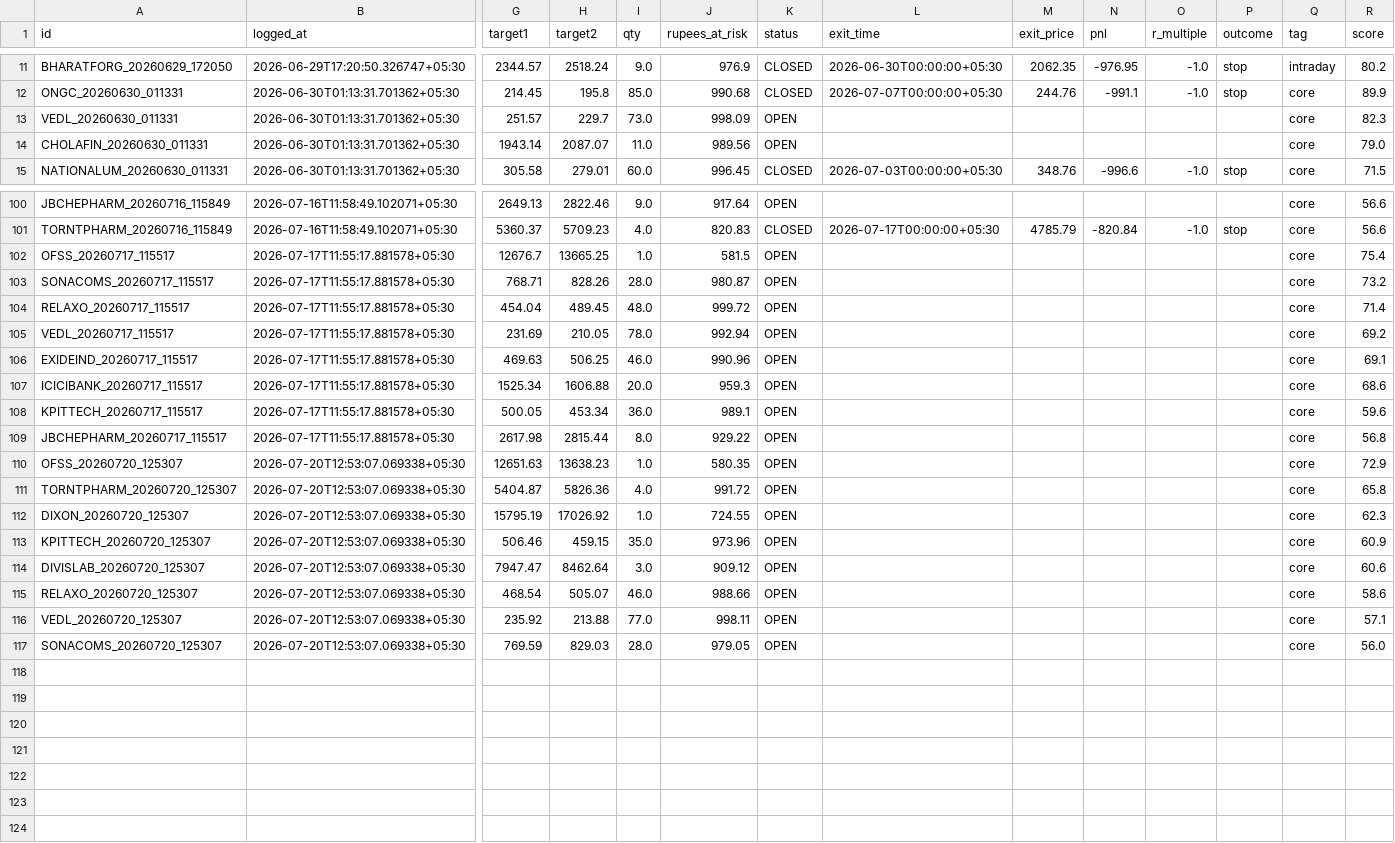
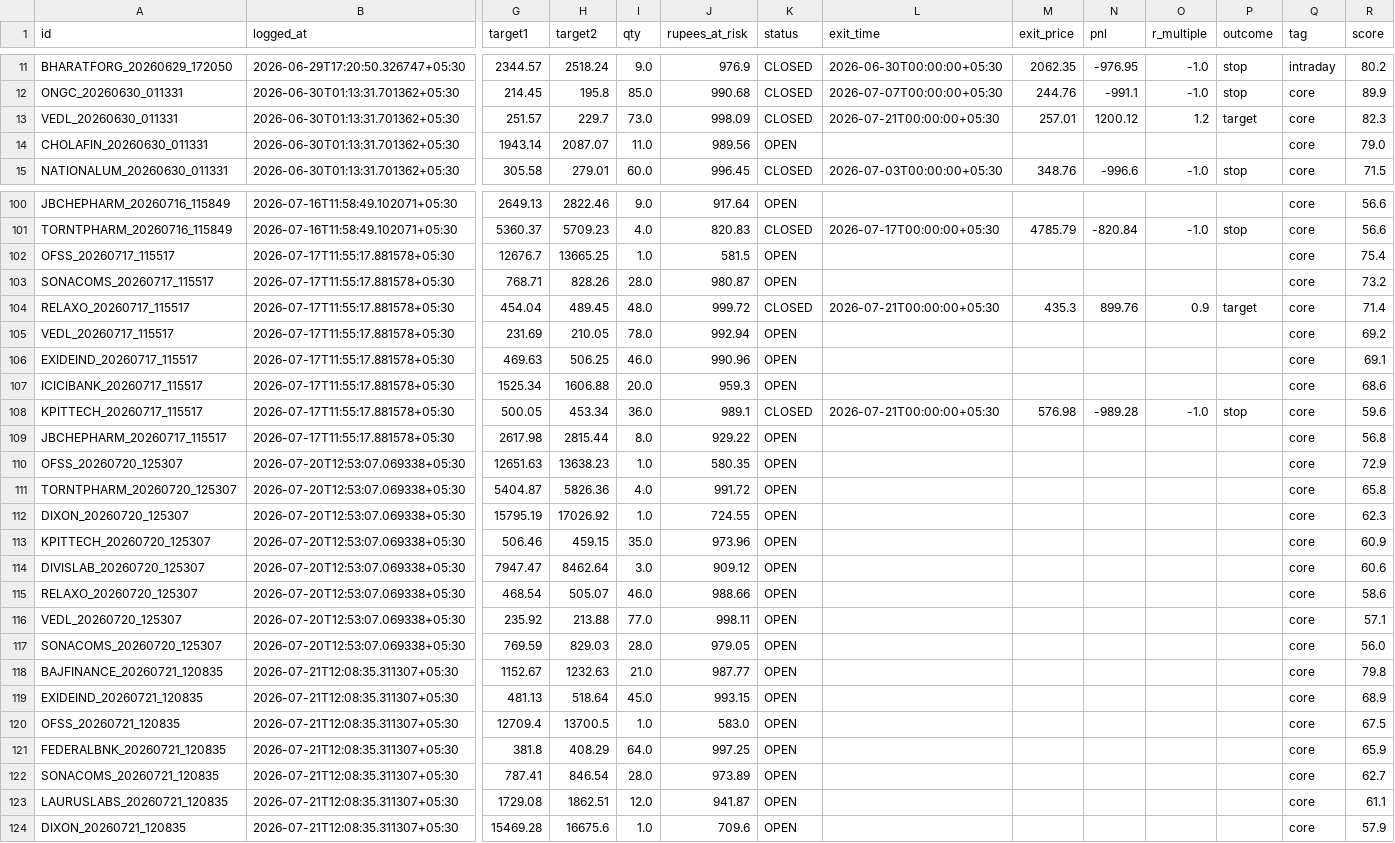
Before and after one commit to Arnav2412/trading-bot, a CSV file: reports/paper_trades.csv, drawn as a sheet; only a part is shown, gaps mark what is left out; rows hold the shown columns only; the diff names each change by its address in the sheet, - before the commit and + after, or states it on an @@ line.

```diff
--- a/reports/paper_trades.csv
+++ b/reports/paper_trades.csv
-K13 (status): OPEN
+K13 (status): CLOSED
-L13 (exit_time): (empty)
+L13 (exit_time): 2026-07-21T00:00:00+05:30
-M13 (exit_price): (empty)
+M13 (exit_price): 257.01
-N13 (pnl): (empty)
+N13 (pnl): 1200.12
-O13 (r_multiple): (empty)
+O13 (r_multiple): 1.2
-P13 (outcome): (empty)
+P13 (outcome): target
-K104 (status): OPEN
+K104 (status): CLOSED
-L104 (exit_time): (empty)
+L104 (exit_time): 2026-07-21T00:00:00+05:30
-M104 (exit_price): (empty)
+M104 (exit_price): 435.3
-N104 (pnl): (empty)
+N104 (pnl): 899.76
-O104 (r_multiple): (empty)
+O104 (r_multiple): 0.9
-P104 (outcome): (empty)
+P104 (outcome): target
-K108 (status): OPEN
+K108 (status): CLOSED
-L108 (exit_time): (empty)
+L108 (exit_time): 2026-07-21T00:00:00+05:30
-M108 (exit_price): (empty)
+M108 (exit_price): 576.98
-N108 (pnl): (empty)
+N108 (pnl): -989.28
-O108 (r_multiple): (empty)
+O108 (r_multiple): -1.0
-P108 (outcome): (empty)
+P108 (outcome): stop
+row 118: BAJFINANCE_20260721_120835 | 2026-07-21T12:08:35.311307+05:30 | 1152.67 | 1232.63 | 21.0 | 987.77 | OPEN |  |  |  |  |  | core | 79.8
+row 119: EXIDEIND_20260721_120835 | 2026-07-21T12:08:35.311307+05:30 | 481.13 | 518.64 | 45.0 | 993.15 | OPEN |  |  |  |  |  | core | 68.9
+row 120: OFSS_20260721_120835 | 2026-07-21T12:08:35.311307+05:30 | 12709.4 | 13700.5 | 1.0 | 583.0 | OPEN |  |  |  |  |  | core | 67.5
+row 121: FEDERALBNK_20260721_120835 | 2026-07-21T12:08:35.311307+05:30 | 381.8 | 408.29 | 64.0 | 997.25 | OPEN |  |  |  |  |  | core | 65.9
+row 122: SONACOMS_20260721_120835 | 2026-07-21T12:08:35.311307+05:30 | 787.41 | 846.54 | 28.0 | 973.89 | OPEN |  |  |  |  |  | core | 62.7
+row 123: LAURUSLABS_20260721_120835 | 2026-07-21T12:08:35.311307+05:30 | 1729.08 | 1862.51 | 12.0 | 941.87 | OPEN |  |  |  |  |  | core | 61.1
+row 124: DIXON_20260721_120835 | 2026-07-21T12:08:35.311307+05:30 | 15469.28 | 16675.6 | 1.0 | 709.6 | OPEN |  |  |  |  |  | core | 57.9
```
Also changed, not shown: 4 other files.
